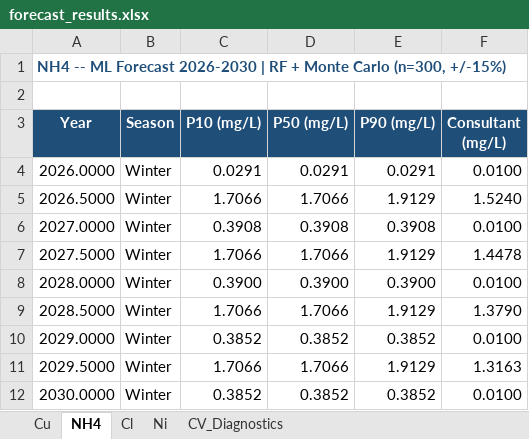
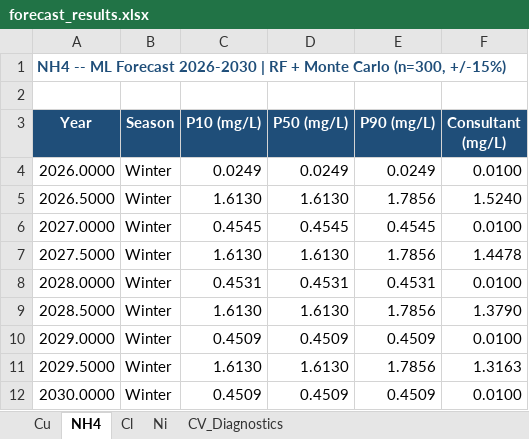
Before and after one commit to jonamarkin/water-quality-2, an Excel workbook: forecast_results.xlsx, sheet NH4, drawn as a sheet; values as stored, in another font and other column widths than the file's, no borders; the diff names each change by its address in the sheet, - before the commit and + after, or states it on an @@ line.

```diff
--- a/forecast_results.xlsx (sheet NH4)
+++ b/forecast_results.xlsx (sheet NH4)
-C4 (P10 (mg/L)): 0.0291
+C4 (P10 (mg/L)): 0.0249
-D4 (P50 (mg/L)): 0.0291
+D4 (P50 (mg/L)): 0.0249
-E4 (P90 (mg/L)): 0.0291
+E4 (P90 (mg/L)): 0.0249
-C5 (P10 (mg/L)): 1.7066
+C5 (P10 (mg/L)): 1.6130
-D5 (P50 (mg/L)): 1.7066
+D5 (P50 (mg/L)): 1.6130
-E5 (P90 (mg/L)): 1.9129
+E5 (P90 (mg/L)): 1.7856
-C6 (P10 (mg/L)): 0.3908
+C6 (P10 (mg/L)): 0.4545
-D6 (P50 (mg/L)): 0.3908
+D6 (P50 (mg/L)): 0.4545
-E6 (P90 (mg/L)): 0.3908
+E6 (P90 (mg/L)): 0.4545
-C7 (P10 (mg/L)): 1.7066
+C7 (P10 (mg/L)): 1.6130
-D7 (P50 (mg/L)): 1.7066
+D7 (P50 (mg/L)): 1.6130
-E7 (P90 (mg/L)): 1.9129
+E7 (P90 (mg/L)): 1.7856
-C8 (P10 (mg/L)): 0.3900
+C8 (P10 (mg/L)): 0.4531
-D8 (P50 (mg/L)): 0.3900
+D8 (P50 (mg/L)): 0.4531
-E8 (P90 (mg/L)): 0.3900
+E8 (P90 (mg/L)): 0.4531
-C9 (P10 (mg/L)): 1.7066
+C9 (P10 (mg/L)): 1.6130
-D9 (P50 (mg/L)): 1.7066
+D9 (P50 (mg/L)): 1.6130
-E9 (P90 (mg/L)): 1.9129
+E9 (P90 (mg/L)): 1.7856
-C10 (P10 (mg/L)): 0.3852
+C10 (P10 (mg/L)): 0.4509
-D10 (P50 (mg/L)): 0.3852
+D10 (P50 (mg/L)): 0.4509
-E10 (P90 (mg/L)): 0.3852
+E10 (P90 (mg/L)): 0.4509
-C11 (P10 (mg/L)): 1.7066
+C11 (P10 (mg/L)): 1.6130
-D11 (P50 (mg/L)): 1.7066
+D11 (P50 (mg/L)): 1.6130
-E11 (P90 (mg/L)): 1.9129
+E11 (P90 (mg/L)): 1.7856
-C12 (P10 (mg/L)): 0.3852
+C12 (P10 (mg/L)): 0.4509
-D12 (P50 (mg/L)): 0.3852
+D12 (P50 (mg/L)): 0.4509
-E12 (P90 (mg/L)): 0.3852
+E12 (P90 (mg/L)): 0.4509
```
Also changed, not shown: sheet CV_Diagnostics, sheet Cl, sheet Cu, sheet Ni, 2 other files.
